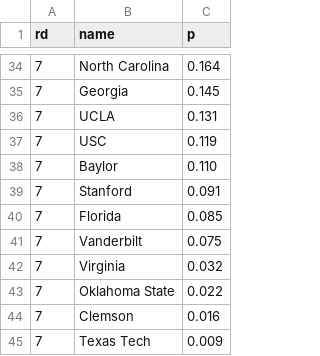
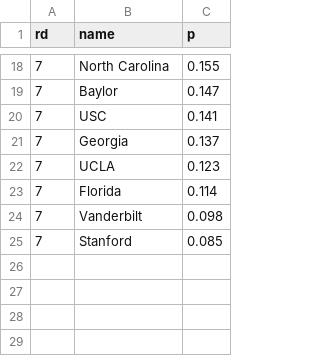
Before and after one commit to octonion/tennis, a CSV file: women_tournament/round_p.csv, drawn as a sheet; only a part is shown, gaps mark what is left out; the diff covers the shown part only.

```diff
--- a/women_tournament/round_p.csv
+++ b/women_tournament/round_p.csv
@@ -34,12 +18,8 @@ rd,name,p
-7,North Carolina,0.164
-7,Georgia,0.145
-7,UCLA,0.131
-7,USC,0.119
-7,Baylor,0.110
-7,Stanford,0.091
-7,Florida,0.085
-7,Vanderbilt,0.075
-7,Virginia,0.032
-7,Oklahoma State,0.022
-7,Clemson,0.016
-7,Texas Tech,0.009
+7,North Carolina,0.155
+7,Baylor,0.147
+7,USC,0.141
+7,Georgia,0.137
+7,UCLA,0.123
+7,Florida,0.114
+7,Vanderbilt,0.098
+7,Stanford,0.085
```
Also changed, not shown: 8 added rows and 24 removed rows elsewhere in this file, women_tournament/rounds_updated.csv, 3 other files.
